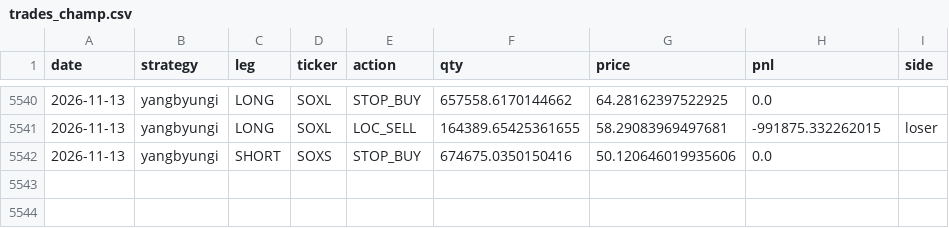
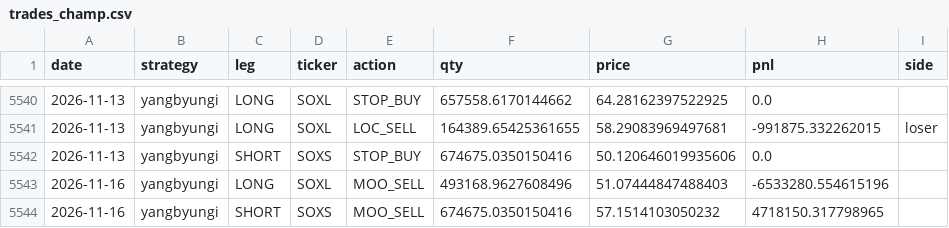
Before and after one commit to sunghakg/bube-v1-dashboard, a CSV file: data/champ_nomargin/trades_champ.csv, drawn as a sheet; only a part is shown, gaps mark what is left out.

```diff
--- a/data/champ_nomargin/trades_champ.csv
+++ b/data/champ_nomargin/trades_champ.csv
@@ -5542 +5542,3 @@ date,strategy,leg,ticker,action,qty,price,pnl,side
 2026-11-13,yangbyungi,SHORT,SOXS,STOP_BUY,674675.0350150416,50.120646019935606,0.0,
+2026-11-16,yangbyungi,LONG,SOXL,MOO_SELL,493168.9627608496,51.07444847488403,-6533280.554615196,
+2026-11-16,yangbyungi,SHORT,SOXS,MOO_SELL,674675.0350150416,57.1514103050232,4718150.317798965,
```
Also changed, not shown: data/champ_nomargin/daily.csv, data/live/eod_equity_ledger_live.csv, 12 other files.
